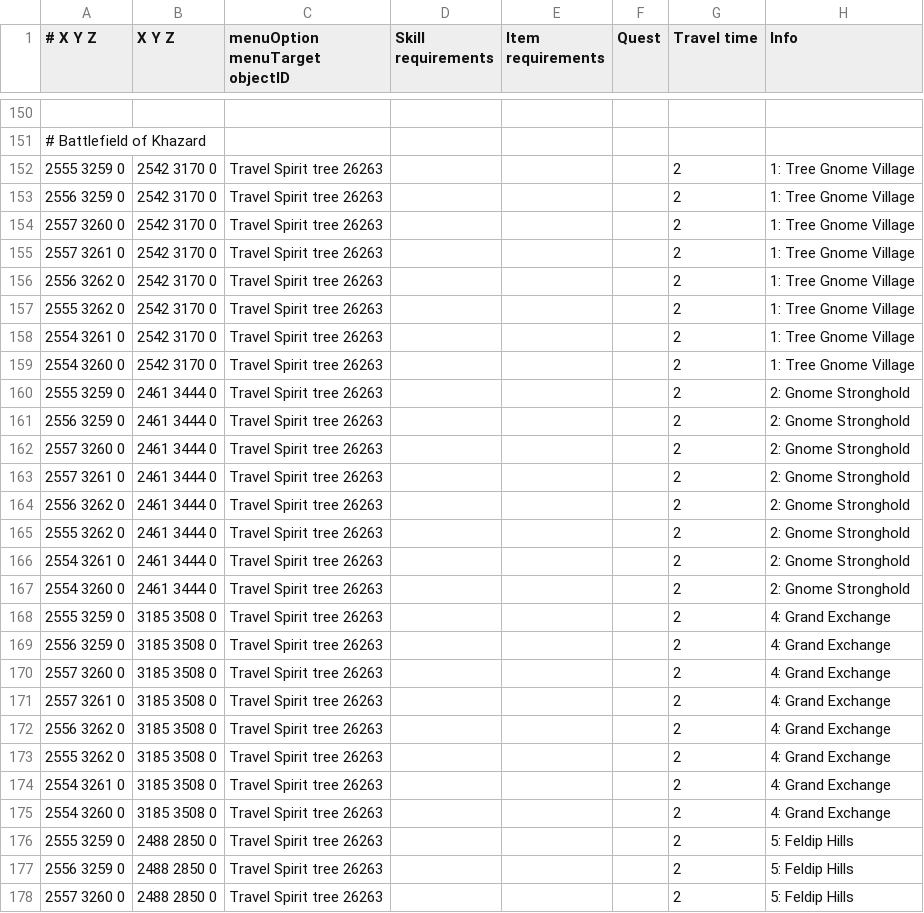
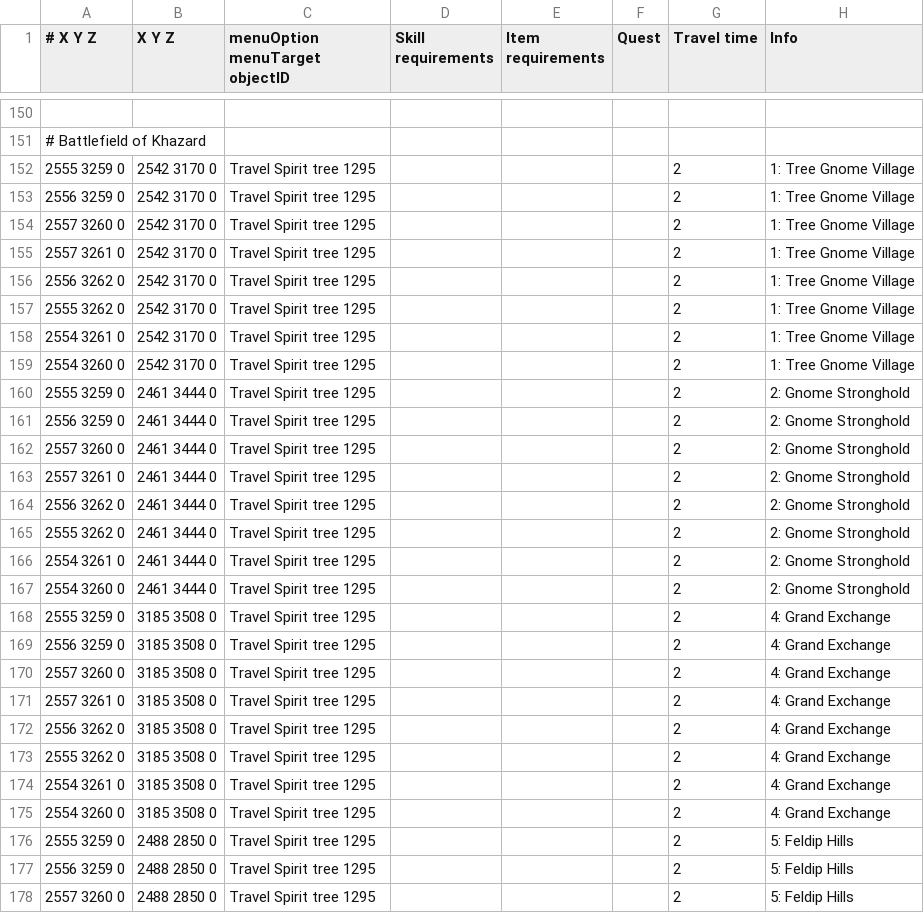
Before and after one commit to NewGenEng/Microbot, a TSV file: runelite-client/src/main/resources/net/runelite/client/plugins/microbot/shortestpath/spirit_trees.tsv, drawn as a sheet; only a part is shown, gaps mark what is left out; the diff covers the shown part only.

Commit message:
Added Spirit Tree Support to Walker

```diff
--- a/runelite-client/src/main/resources/net/runelite/client/plugins/microbot/shortestpath/spirit_trees.tsv
+++ b/runelite-client/src/main/resources/net/runelite/client/plugins/microbot/shortestpath/spirit_trees.tsv
@@ -151,28 +151,28 @@
 # Battlefield of Khazard							
-2555 3259 0	2542 3170 0	Travel Spirit tree 26263				2	1: Tree Gnome Village
-2556 3259 0	2542 3170 0	Travel Spirit tree 26263				2	1: Tree Gnome Village
-2557 3260 0	2542 3170 0	Travel Spirit tree 26263				2	1: Tree Gnome Village
-2557 3261 0	2542 3170 0	Travel Spirit tree 26263				2	1: Tree Gnome Village
-2556 3262 0	2542 3170 0	Travel Spirit tree 26263				2	1: Tree Gnome Village
-2555 3262 0	2542 3170 0	Travel Spirit tree 26263				2	1: Tree Gnome Village
-2554 3261 0	2542 3170 0	Travel Spirit tree 26263				2	1: Tree Gnome Village
-2554 3260 0	2542 3170 0	Travel Spirit tree 26263				2	1: Tree Gnome Village
-2555 3259 0	2461 3444 0	Travel Spirit tree 26263				2	2: Gnome Stronghold
-2556 3259 0	2461 3444 0	Travel Spirit tree 26263				2	2: Gnome Stronghold
-2557 3260 0	2461 3444 0	Travel Spirit tree 26263				2	2: Gnome Stronghold
-2557 3261 0	2461 3444 0	Travel Spirit tree 26263				2	2: Gnome Stronghold
-2556 3262 0	2461 3444 0	Travel Spirit tree 26263				2	2: Gnome Stronghold
-2555 3262 0	2461 3444 0	Travel Spirit tree 26263				2	2: Gnome Stronghold
-2554 3261 0	2461 3444 0	Travel Spirit tree 26263				2	2: Gnome Stronghold
-2554 3260 0	2461 3444 0	Travel Spirit tree 26263				2	2: Gnome Stronghold
-2555 3259 0	3185 3508 0	Travel Spirit tree 26263				2	4: Grand Exchange
-2556 3259 0	3185 3508 0	Travel Spirit tree 26263				2	4: Grand Exchange
-2557 3260 0	3185 3508 0	Travel Spirit tree 26263				2	4: Grand Exchange
-2557 3261 0	3185 3508 0	Travel Spirit tree 26263				2	4: Grand Exchange
-2556 3262 0	3185 3508 0	Travel Spirit tree 26263				2	4: Grand Exchange
-2555 3262 0	3185 3508 0	Travel Spirit tree 26263				2	4: Grand Exchange
-2554 3261 0	3185 3508 0	Travel Spirit tree 26263				2	4: Grand Exchange
-2554 3260 0	3185 3508 0	Travel Spirit tree 26263				2	4: Grand Exchange
-2555 3259 0	2488 2850 0	Travel Spirit tree 26263				2	5: Feldip Hills
-2556 3259 0	2488 2850 0	Travel Spirit tree 26263				2	5: Feldip Hills
-2557 3260 0	2488 2850 0	Travel Spirit tree 26263				2	5: Feldip Hills
+2555 3259 0	2542 3170 0	Travel Spirit tree 1295				2	1: Tree Gnome Village
+2556 3259 0	2542 3170 0	Travel Spirit tree 1295				2	1: Tree Gnome Village
+2557 3260 0	2542 3170 0	Travel Spirit tree 1295				2	1: Tree Gnome Village
+2557 3261 0	2542 3170 0	Travel Spirit tree 1295				2	1: Tree Gnome Village
+2556 3262 0	2542 3170 0	Travel Spirit tree 1295				2	1: Tree Gnome Village
+2555 3262 0	2542 3170 0	Travel Spirit tree 1295				2	1: Tree Gnome Village
+2554 3261 0	2542 3170 0	Travel Spirit tree 1295				2	1: Tree Gnome Village
+2554 3260 0	2542 3170 0	Travel Spirit tree 1295				2	1: Tree Gnome Village
+2555 3259 0	2461 3444 0	Travel Spirit tree 1295				2	2: Gnome Stronghold
+2556 3259 0	2461 3444 0	Travel Spirit tree 1295				2	2: Gnome Stronghold
+2557 3260 0	2461 3444 0	Travel Spirit tree 1295				2	2: Gnome Stronghold
+2557 3261 0	2461 3444 0	Travel Spirit tree 1295				2	2: Gnome Stronghold
+2556 3262 0	2461 3444 0	Travel Spirit tree 1295				2	2: Gnome Stronghold
+2555 3262 0	2461 3444 0	Travel Spirit tree 1295				2	2: Gnome Stronghold
+2554 3261 0	2461 3444 0	Travel Spirit tree 1295				2	2: Gnome Stronghold
+2554 3260 0	2461 3444 0	Travel Spirit tree 1295				2	2: Gnome Stronghold
+2555 3259 0	3185 3508 0	Travel Spirit tree 1295				2	4: Grand Exchange
+2556 3259 0	3185 3508 0	Travel Spirit tree 1295				2	4: Grand Exchange
+2557 3260 0	3185 3508 0	Travel Spirit tree 1295				2	4: Grand Exchange
+2557 3261 0	3185 3508 0	Travel Spirit tree 1295				2	4: Grand Exchange
+2556 3262 0	3185 3508 0	Travel Spirit tree 1295				2	4: Grand Exchange
+2555 3262 0	3185 3508 0	Travel Spirit tree 1295				2	4: Grand Exchange
+2554 3261 0	3185 3508 0	Travel Spirit tree 1295				2	4: Grand Exchange
+2554 3260 0	3185 3508 0	Travel Spirit tree 1295				2	4: Grand Exchange
+2555 3259 0	2488 2850 0	Travel Spirit tree 1295				2	5: Feldip Hills
+2556 3259 0	2488 2850 0	Travel Spirit tree 1295				2	5: Feldip Hills
+2557 3260 0	2488 2850 0	Travel Spirit tree 1295				2	5: Feldip Hills
```
Also changed, not shown: 93 edited cells elsewhere in this file, 1 other file.
